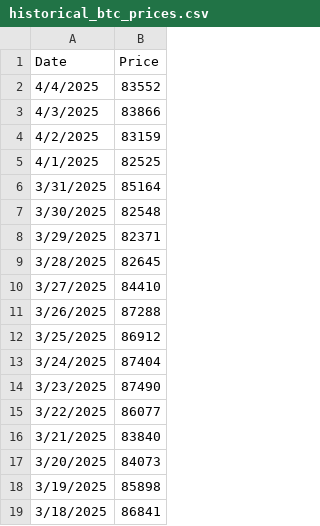
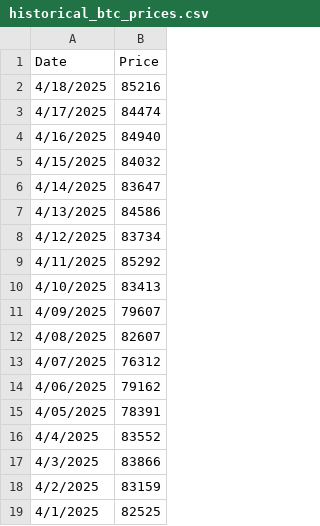
Before and after one commit to mjamiv/btc_tracker, a CSV file: historical_btc_prices.csv, drawn as a sheet; only a part is shown; the shorter side is filled out with more unchanged rows; the diff names each change by its address in the sheet, - before the commit and + after, or states it on an @@ line.

Commit message:
Update historical_btc_prices.csv

```diff
--- a/historical_btc_prices.csv
+++ b/historical_btc_prices.csv
+row 2: 4/18/2025 | 85216
+row 3: 4/17/2025 | 84474
+row 4: 4/16/2025 | 84940
+row 5: 4/15/2025 | 84032
+row 6: 4/14/2025 | 83647
+row 7: 4/13/2025 | 84586
+row 8: 4/12/2025 | 83734
+row 9: 4/11/2025 | 85292
+row 10: 4/10/2025 | 83413
+row 11: 4/09/2025 | 79607
+row 12: 4/08/2025 | 82607
+row 13: 4/07/2025 | 76312
+row 14: 4/06/2025 | 79162
+row 15: 4/05/2025 | 78391
```
